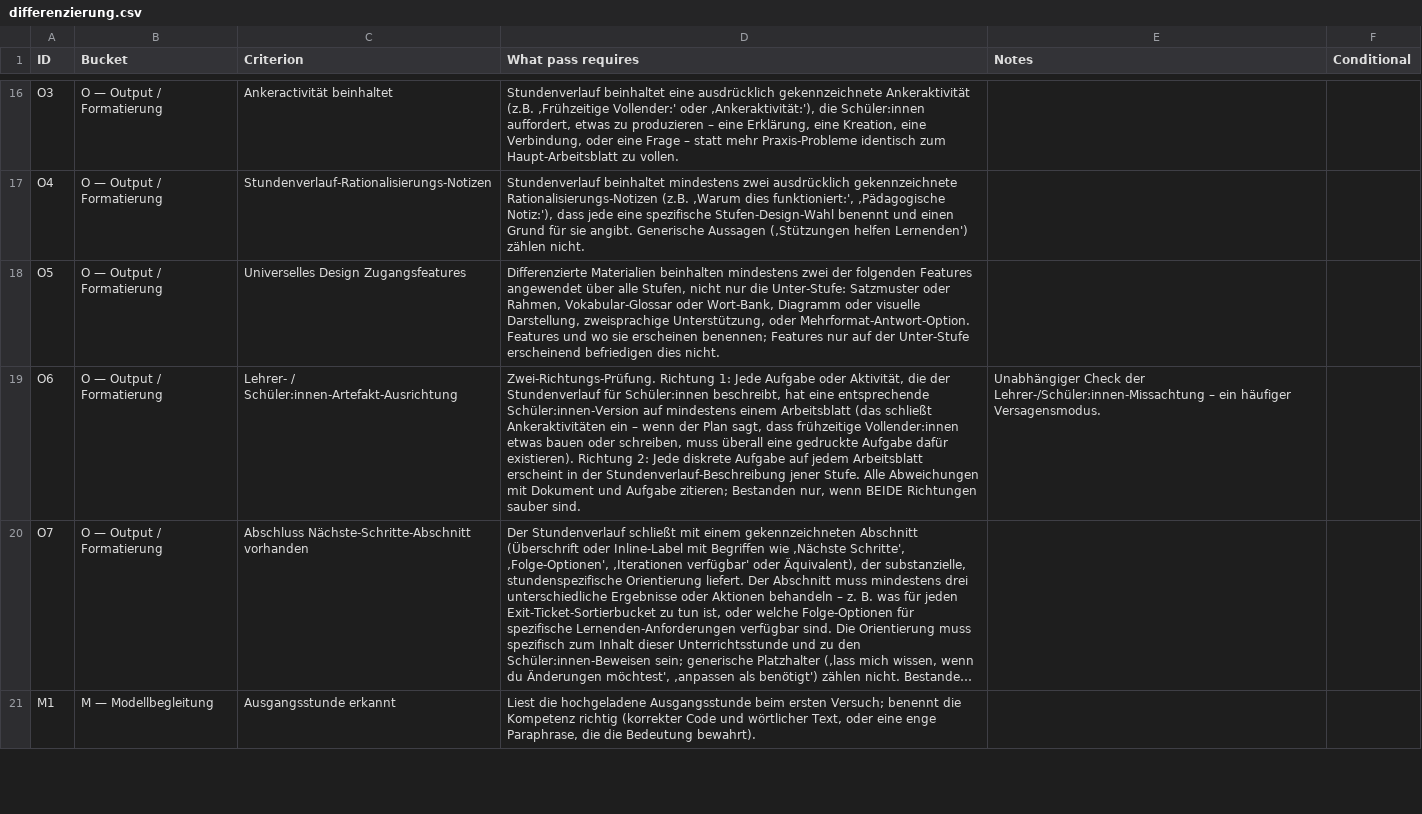
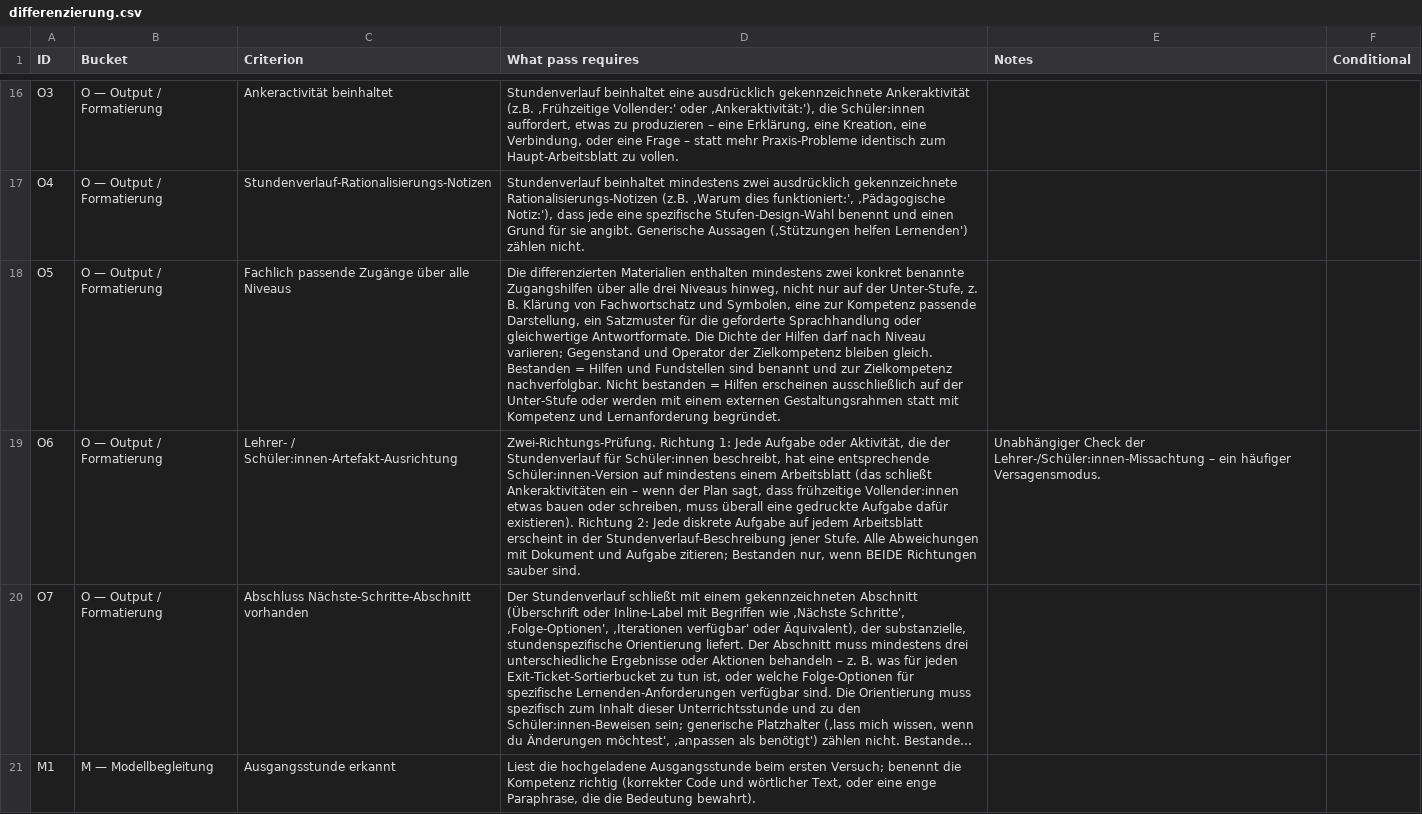
Before and after one commit to itsthestranger/teaching-skills-for-austria, a CSV file: evals/at-differenzierung/rubrics/differenzierung.csv, drawn as a sheet; only a part is shown, gaps mark what is left out; long unchanged cells end in …; the diff covers the shown part only; the diff names each change by its address in the sheet, - before the commit and + after, or states it on an @@ line.

```diff
--- a/evals/at-differenzierung/rubrics/differenzierung.csv
+++ b/evals/at-differenzierung/rubrics/differenzierung.csv
-C18 (Criterion): Universelles Design Zugangsfeatures
+C18 (Criterion): Fachlich passende Zugänge über alle Niveaus
-D18 (What pass requires): Differenzierte Materialien beinhalten mindestens zwei der folgenden Features angewendet über alle Stufen, nicht nur die Unter-Stufe: Satzmuster oder Rahmen, Vokabular-Glossar oder Wort-Bank, Diagramm oder visuelle Darstellung, zweisprachige Unterstützung, oder Mehrformat-Antwort-Option. Features und wo sie erscheinen benennen; Features nur auf der Unter-Stufe erscheinend befriedigen dies nicht.
+D18 (What pass requires): Die differenzierten Materialien enthalten mindestens zwei konkret benannte Zugangshilfen über alle drei Niveaus hinweg, nicht nur auf der Unter-Stufe, z. B. Klärung von Fachwortschatz und Symbolen, eine zur Kompetenz passende Darstellung, ein Satzmuster für die geforderte Sprachhandlung oder gleichwertige Antwortformate. Die Dichte der Hilfen darf nach Niveau variieren; Gegenstand und Operator der Zielkompetenz bleiben gleich. Bestanden = Hilfen und Fundstellen sind benannt und zur Zielkompetenz nachverfolgbar. Nicht bestanden = Hilfen erscheinen ausschließlich auf der Unter-Stufe oder werden mit einem externen Gestaltungsrahmen statt mit Kompetenz und Lernanforderung begründet.
```
Also changed, not shown: 7 edited cells elsewhere in this file, evals/at-unterrichtsplanung/rubrics/deutsch.csv, evals/at-unterrichtsplanung/rubrics/sachunterricht.csv, 2 other files.
